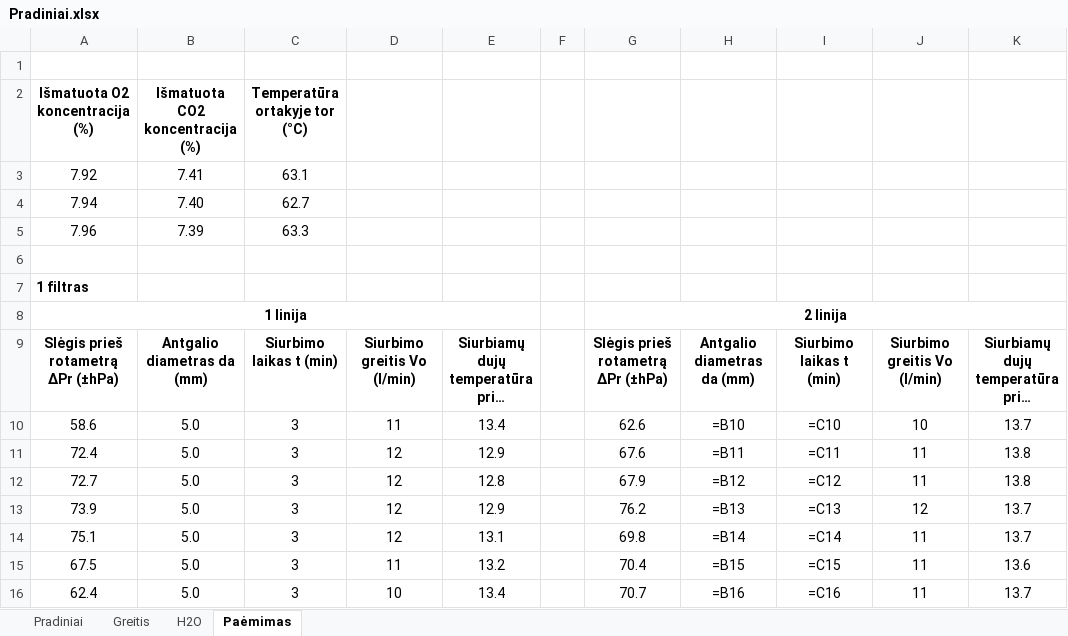
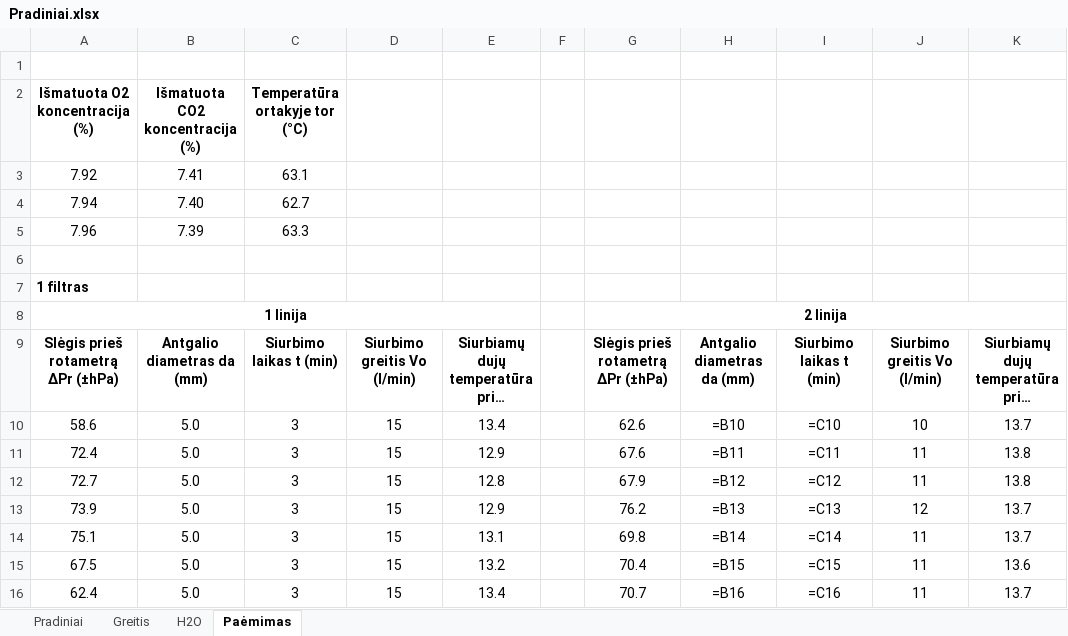
Before and after one commit to TomasVilkickas/Skaiciavimai, an Excel workbook: Pradiniai.xlsx, sheet Paėmimas, drawn as a sheet; long unchanged cells end in …; values as stored, in another font and other column widths than the file's, no borders; formulas without a stored value are shown as written; the diff names each change by its address in the sheet, - before the commit and + after, or states it on an @@ line.

```diff
--- a/Pradiniai.xlsx (sheet Paėmimas)
+++ b/Pradiniai.xlsx (sheet Paėmimas)
-D10: 11
+D10: 15
-D11:D14: 12
+D11:D14: 15
-D15: 11
+D15: 15
-D16: 10
+D16: 15
```
Also changed, not shown: Rezultatai.xlsx, 3 other files.
